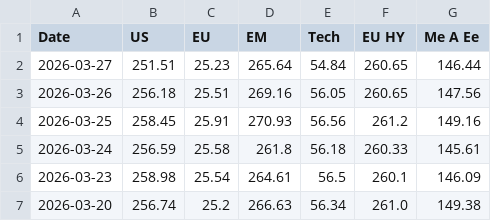
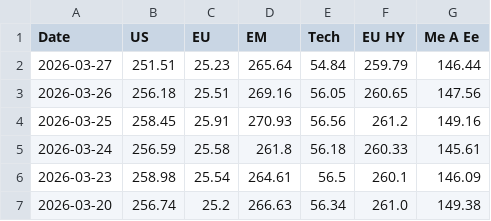
Before and after one commit to donutseater97/Sbronze, a CSV file: data/historical_data.csv, drawn as a sheet; only a part is shown.

```diff
--- a/data/historical_data.csv
+++ b/data/historical_data.csv
@@ -1,3 +1,3 @@
 Date,US,EU,EM,Tech,EU HY,Me A Ee
-2026-03-27,251.51,25.23,265.64,54.84,260.65,146.44
+2026-03-27,251.51,25.23,265.64,54.84,259.79,146.44
 2026-03-26,256.18,25.51,269.16,56.05,260.65,147.56
```
